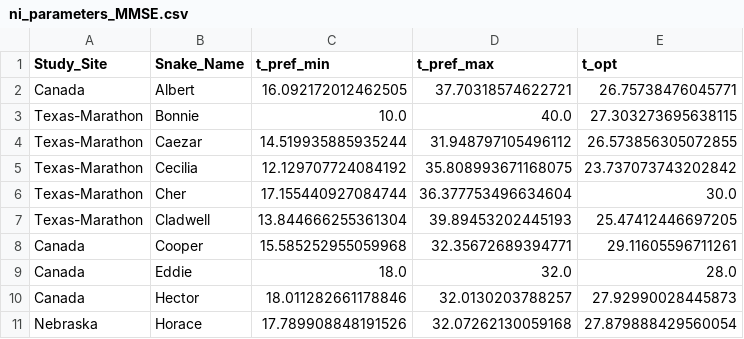
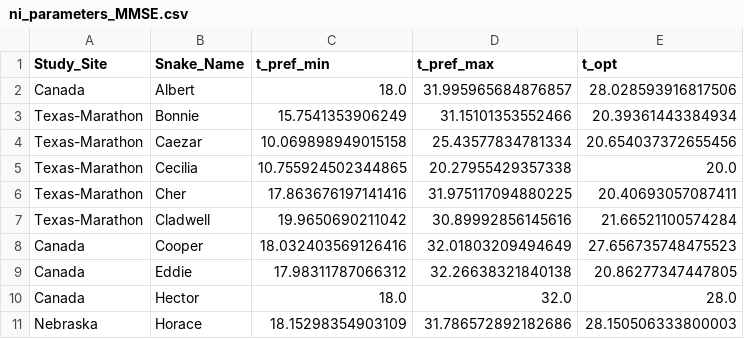
Before and after one commit to michaelremington2/ThermaNewt, a CSV file: post-simulation-analysis/ni_parameters_MMSE.csv, drawn as a sheet; only a part is shown; the diff covers the shown part only.

```diff
--- a/post-simulation-analysis/ni_parameters_MMSE.csv
+++ b/post-simulation-analysis/ni_parameters_MMSE.csv
@@ -1,11 +1,11 @@
 Study_Site,Snake_Name,t_pref_min,t_pref_max,t_opt
-Canada,Albert,16.092172012462505,37.70318574622721,26.75738476045771
-Texas-Marathon,Bonnie,10.0,40.0,27.303273695638115
-Texas-Marathon,Caezar,14.519935885935244,31.948797105496112,26.573856305072855
-Texas-Marathon,Cecilia,12.129707724084192,35.808993671168075,23.737073743202842
-Texas-Marathon,Cher,17.155440927084744,36.377753496634604,30.0
-Texas-Marathon,Cladwell,13.844666255361304,39.89453202445193,25.47412446697205
-Canada,Cooper,15.585252955059968,32.35672689394771,29.11605596711261
-Canada,Eddie,18.0,32.0,28.0
-Canada,Hector,18.011282661178846,32.0130203788257,27.92990028445873
-Nebraska,Horace,17.789908848191526,32.07262130059168,27.879888429560054
+Canada,Albert,18.0,31.995965684876857,28.028593916817506
+Texas-Marathon,Bonnie,15.7541353906249,31.15101353552466,20.39361443384934
+Texas-Marathon,Caezar,10.069898949015158,25.43577834781334,20.654037372655456
+Texas-Marathon,Cecilia,10.755924502344865,20.27955429357338,20.0
+Texas-Marathon,Cher,17.863676197141416,31.975117094880225,20.40693057087411
+Texas-Marathon,Cladwell,19.9650690211042,30.89992856145616,21.66521100574284
+Canada,Cooper,18.032403569126416,32.01803209494649,27.656735748475523
+Canada,Eddie,17.98311787066312,32.26638321840138,20.86277347447805
+Canada,Hector,18.0,32.0,28.0
+Nebraska,Horace,18.15298354903109,31.786572892182686,28.150506333800003
```
Also changed, not shown: 33 edited cells elsewhere in this file, 18 other files.
